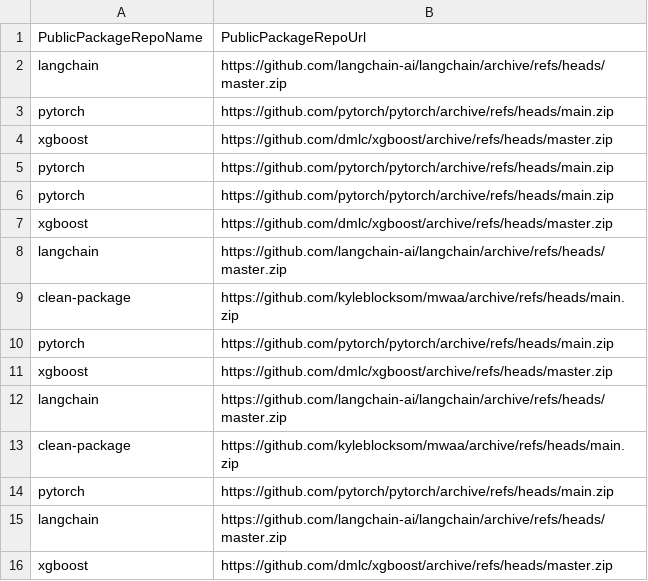
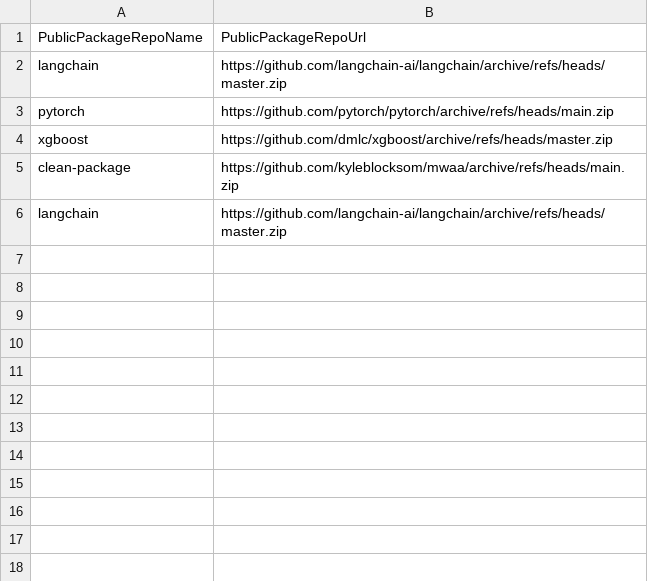
Before and after one commit to aws-dev-staging/example-private-repository, a CSV file: public-package-request.csv, drawn as a sheet.

Commit message:
Update public-package-request.csv with LangChain

```diff
--- a/public-package-request.csv
+++ b/public-package-request.csv
@@ -4,13 +4,3 @@ pytorch,https://github.com/pytorch/pytorch/archive/refs/heads/main.zip
 xgboost,https://github.com/dmlc/xgboost/archive/refs/heads/master.zip
-pytorch,https://github.com/pytorch/pytorch/archive/refs/heads/main.zip
-pytorch,https://github.com/pytorch/pytorch/archive/refs/heads/main.zip
-xgboost,https://github.com/dmlc/xgboost/archive/refs/heads/master.zip
+clean-package,https://github.com/kyleblocksom/mwaa/archive/refs/heads/main.zip
 langchain,https://github.com/langchain-ai/langchain/archive/refs/heads/master.zip
-clean-package,https://github.com/kyleblocksom/mwaa/archive/refs/heads/main.zip
-pytorch,https://github.com/pytorch/pytorch/archive/refs/heads/main.zip
-xgboost,https://github.com/dmlc/xgboost/archive/refs/heads/master.zip
-langchain,https://github.com/langchain-ai/langchain/archive/refs/heads/master.zip
-clean-package,https://github.com/kyleblocksom/mwaa/archive/refs/heads/main.zip
-pytorch,https://github.com/pytorch/pytorch/archive/refs/heads/main.zip
-langchain,https://github.com/langchain-ai/langchain/archive/refs/heads/master.zip
-xgboost,https://github.com/dmlc/xgboost/archive/refs/heads/master.zip
```
